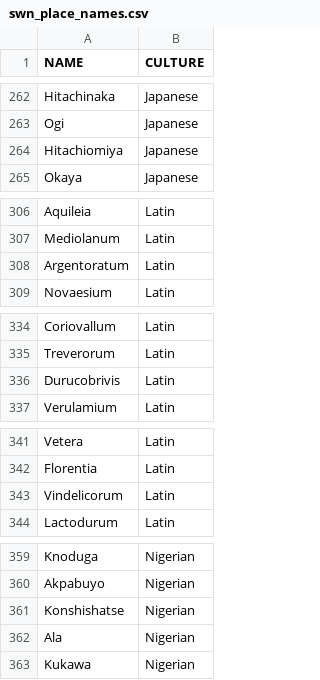
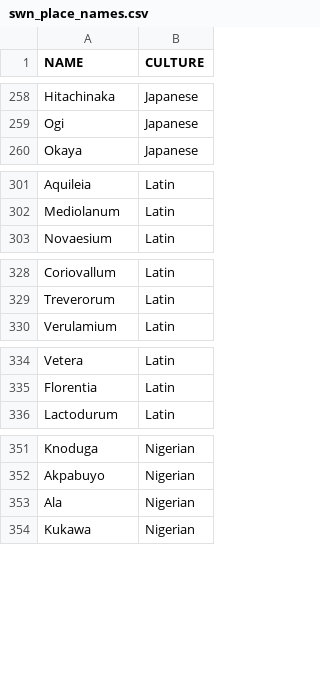
Before and after one commit to ThanksSkeleton/randomroll, a CSV file: temp/swn_place_names.csv, drawn as a sheet; only a part is shown, gaps mark what is left out; the diff covers the shown part only.

```diff
--- a/temp/swn_place_names.csv
+++ b/temp/swn_place_names.csv
@@ -263,3 +259,2 @@ Hitachinaka,Japanese
 Ogi,Japanese
-Hitachiomiya,Japanese
 Okaya,Japanese
@@ -307,3 +302,2 @@ Aquileia,Latin
 Mediolanum,Latin
-Argentoratum,Latin
 Novaesium,Latin
@@ -335,3 +329,2 @@ Coriovallum,Latin
 Treverorum,Latin
-Durucobrivis,Latin
 Verulamium,Latin
@@ -342,3 +335,2 @@ Vetera,Latin
 Florentia,Latin
-Vindelicorum,Latin
 Lactodurum,Latin
@@ -360,3 +352,2 @@ Knoduga,Nigerian
 Akpabuyo,Nigerian
-Konshishatse,Nigerian
 Ala,Nigerian
```
Also changed, not shown: 9 removed rows elsewhere in this file, 4 other files.
